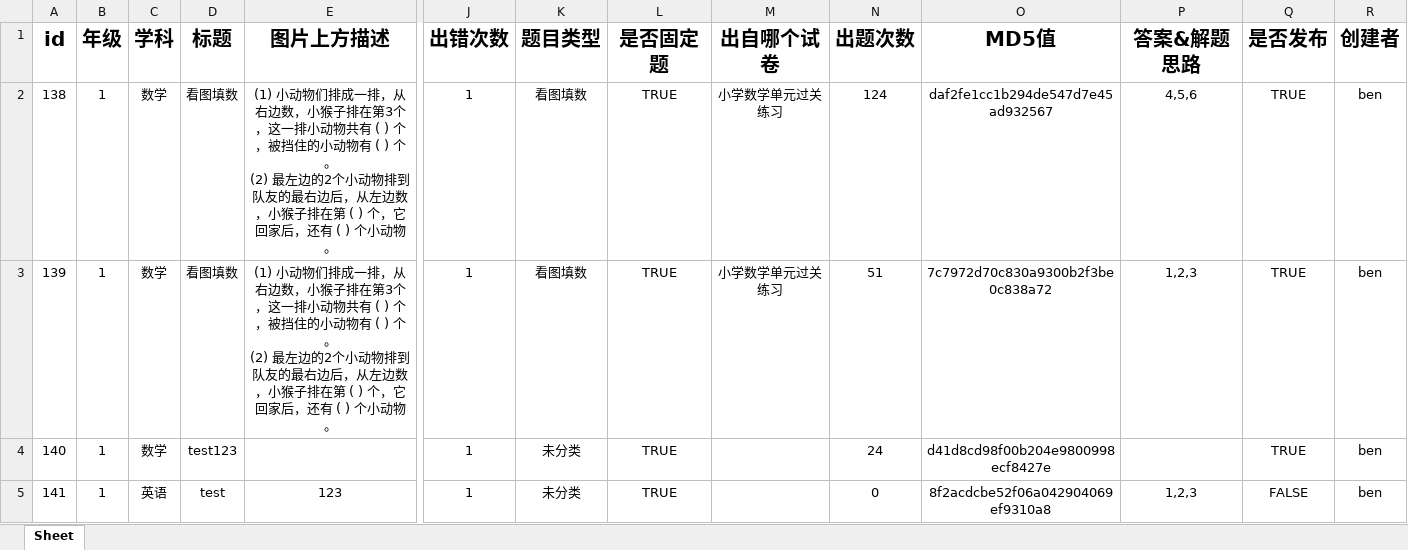
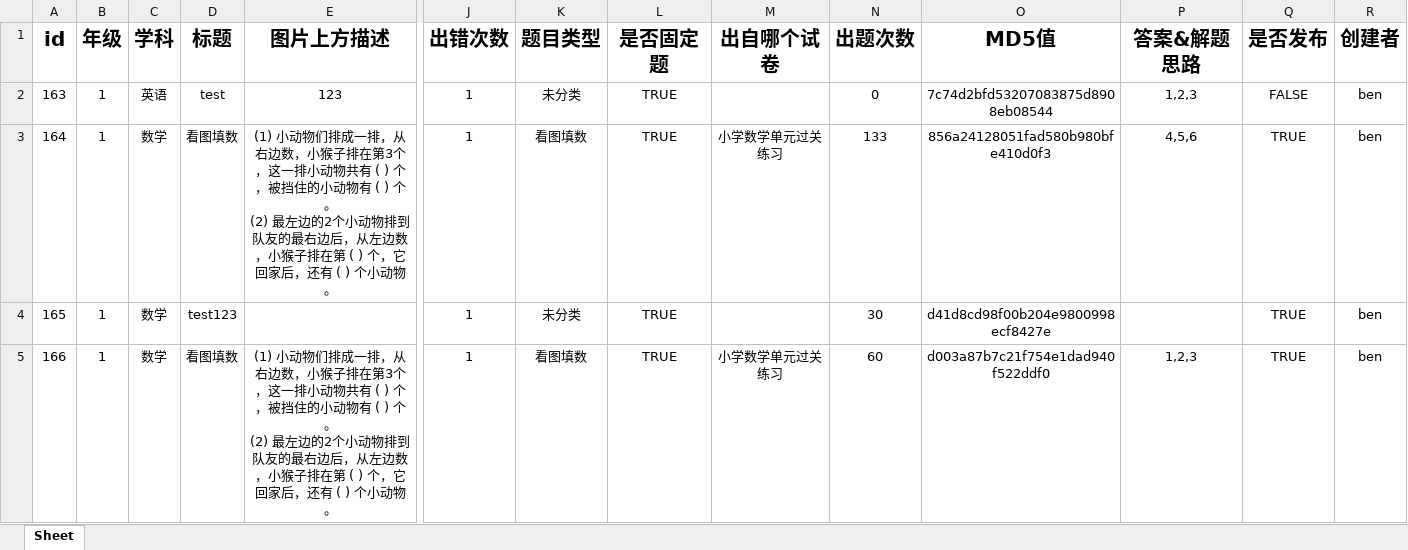
Before and after one commit to ben-ying/DjangoApps, an Excel workbook: media/study/files/output.xlsx, sheet Sheet, drawn as a sheet; only a part is shown, gaps mark what is left out; values as stored, in another font and other column widths than the file's, no borders; charts and pictures not drawn; removed rows and columns are numbered as before the commit, all else as after; rows hold the shown columns only; ↵ is a line break in a cell; the diff names each change by its address in the sheet, - before the commit and + after, or states it on an @@ line.

```diff
--- a/media/study/files/output.xlsx (sheet Sheet)
+++ b/media/study/files/output.xlsx (sheet Sheet)
+row 2: 163 | 1 | 英语 | test | 123 | 1 | 未分类 | TRUE |  | 0 | 7c74d2bfd53207083875d8908eb08544 | 1,2,3 | FALSE | ben
-A3 (id): 138
+A3 (id): 164
-N3 (出题次数): 124
+N3 (出题次数): 133
-O3 (MD5值): daf2fe1cc1b294de547d7e45ad932567
+O3 (MD5值): 856a24128051fad580b980bfe410d0f3
-row 3: 139 | 1 | 数学 | 看图填数 | (1) 小动物们排成一排，从右边数，小猴子排在第3个，这一排小动物共有 ( ) 个，被挡住的小动物有 ( ) 个。 ↵ (2) 最左边的2个小动物排到队友的最右边后，从左边数，小猴子排在第 ( ) 个，它回家后，还有 ( ) 个小动物。 | 1 | 看图填数 | TRUE | 小学数学单元过关练习 | 51 | 7c7972d70c830a9300b2f3be0c838a72 | 1,2,3 | TRUE | ben
-A4 (id): 140
+A4 (id): 165
-N4 (出题次数): 24
+N4 (出题次数): 30
-A5 (id): 141
+A5 (id): 166
-C5 (学科): 英语
+C5 (学科): 数学
-D5 (标题): test
+D5 (标题): 看图填数
-E5 (图片上方描述): 123
+E5 (图片上方描述): (1) 小动物们排成一排，从右边数，小猴子排在第3个，这一排小动物共有 ( ) 个，被挡住的小动物有 ( ) 个。 ↵ (2) 最左边的2个小动物排到队友的最右边后，从左边数，小猴子排在第 ( ) 个，它回家后，还有 ( ) 个小动物。
-K5 (题目类型): 未分类
+K5 (题目类型): 看图填数
-M5 (出自哪个试卷): (empty)
+M5 (出自哪个试卷): 小学数学单元过关练习
-N5 (出题次数): 0
+N5 (出题次数): 60
-O5 (MD5值): 8f2acdcbe52f06a042904069ef9310a8
+O5 (MD5值): d003a87b7c21f754e1dad940f522ddf0
-Q5 (是否发布): FALSE
+Q5 (是否发布): TRUE
```
Also changed, not shown: charts or pictures, 8 other files.
